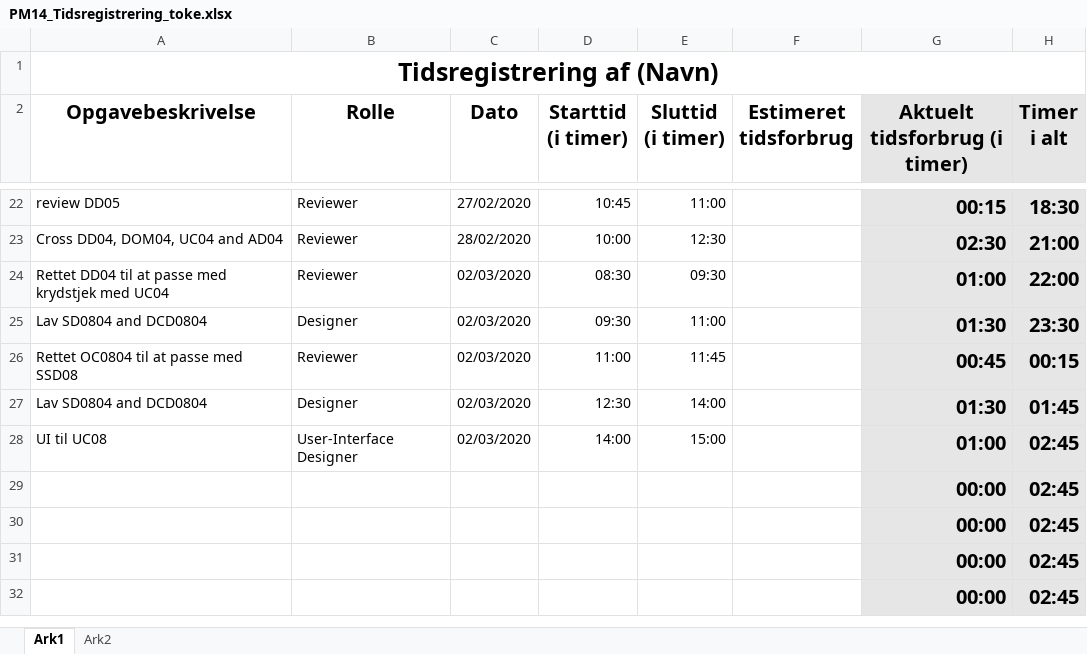
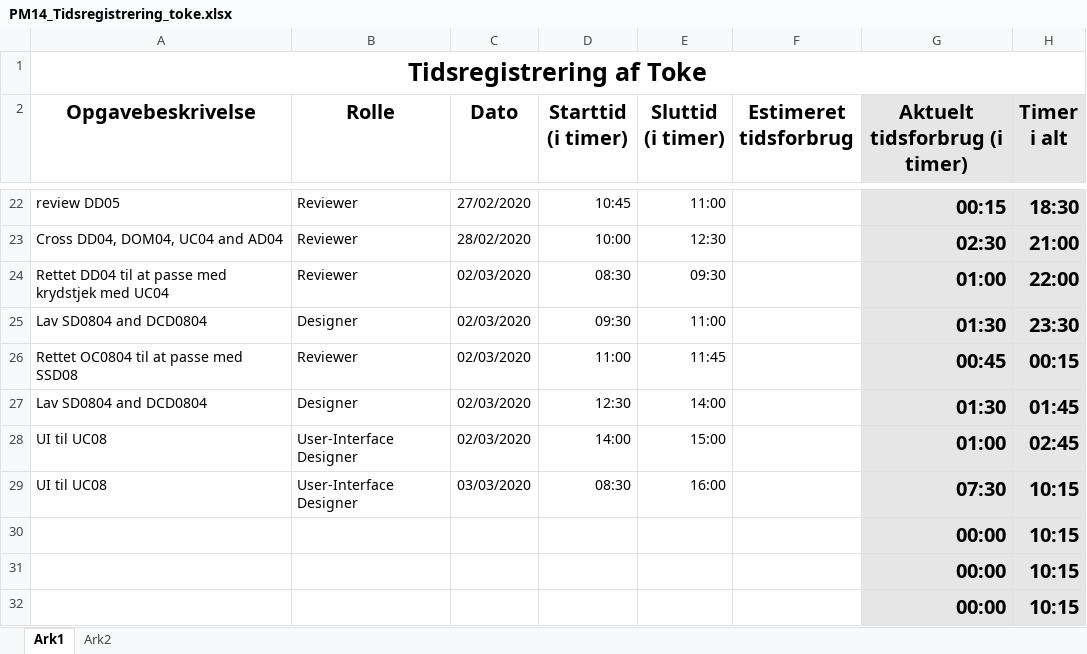
Before and after one commit to zealand-andp/HoeKulator, an Excel workbook: 08 Project Management/Tidsregistrering/PM14_Tidsregistrering_toke.xlsx, sheet Ark1, drawn as a sheet; only a part is shown, gaps mark what is left out; values as stored, in another font and other column widths than the file's, no borders; charts and pictures not drawn; removed rows and columns are numbered as before the commit, all else as after; the diff names each change by its address in the sheet, - before the commit and + after, or states it on an @@ line.

Commit message:
Update PM14_Tidsregistrering_toke.xlsx

```diff
--- a/08 Project Management/Tidsregistrering/PM14_Tidsregistrering_toke.xlsx (sheet Ark1)
+++ b/08 Project Management/Tidsregistrering/PM14_Tidsregistrering_toke.xlsx (sheet Ark1)
-A1 (Opgavebeskrivelse): Tidsregistrering af (Navn)
+A1 (Opgavebeskrivelse): Tidsregistrering af Toke
-row 29:  |  |  |  |  |  | 00:00 | 02:45
+row 29: UI til UC08 | User-Interface Designer | 03/03/2020 | 08:30 | 16:00 |  | 07:30 | 10:15
-H30:H32 (Timer i alt): 02:45
+H30:H32 (Timer i alt): 10:15
```
Also changed, not shown: charts or pictures.
